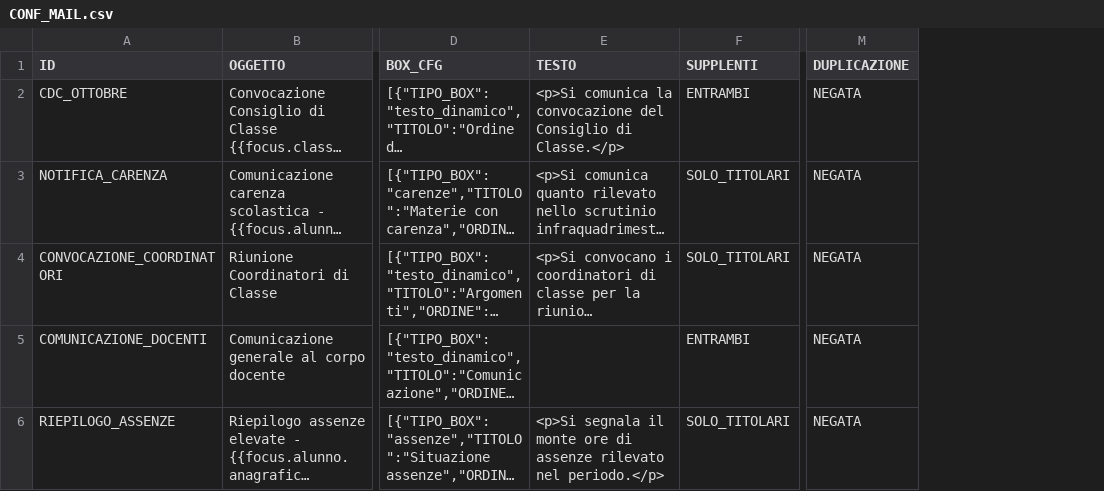
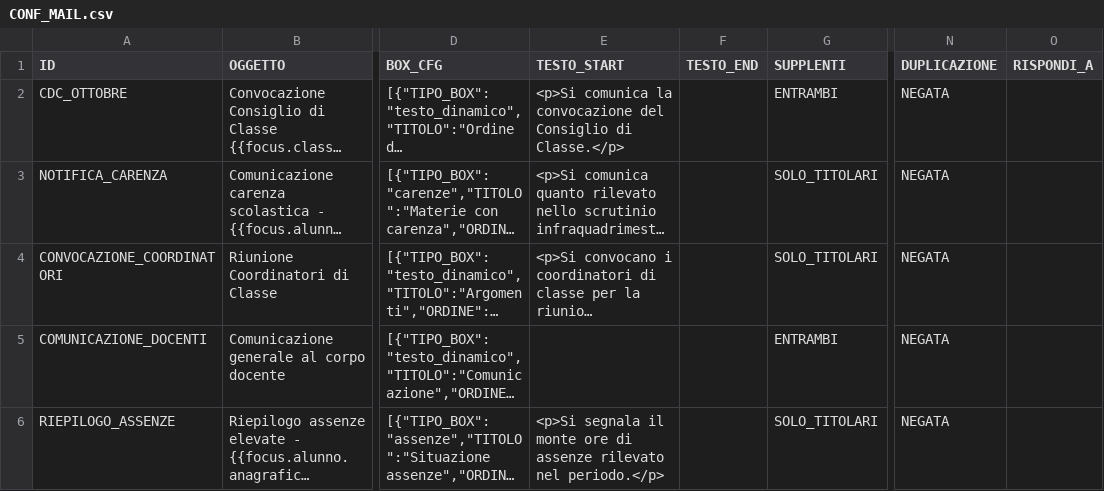
Before and after one commit to giulioleuci/ALDO-L-emanatore-di-Documenti-Online, a CSV file: FAKEDB/CONF_MAIL.csv, drawn as a sheet; only a part is shown, gaps mark what is left out; long unchanged cells end in …; the diff names each change by its address in the sheet, - before the commit and + after, or states it on an @@ line.

```diff
--- a/FAKEDB/CONF_MAIL.csv
+++ b/FAKEDB/CONF_MAIL.csv
+column F (TESTO_END), empty
+column O (RISPONDI_A), empty
-E1: TESTO
+E1: TESTO_START
```
Also changed, not shown: 2 other files.
